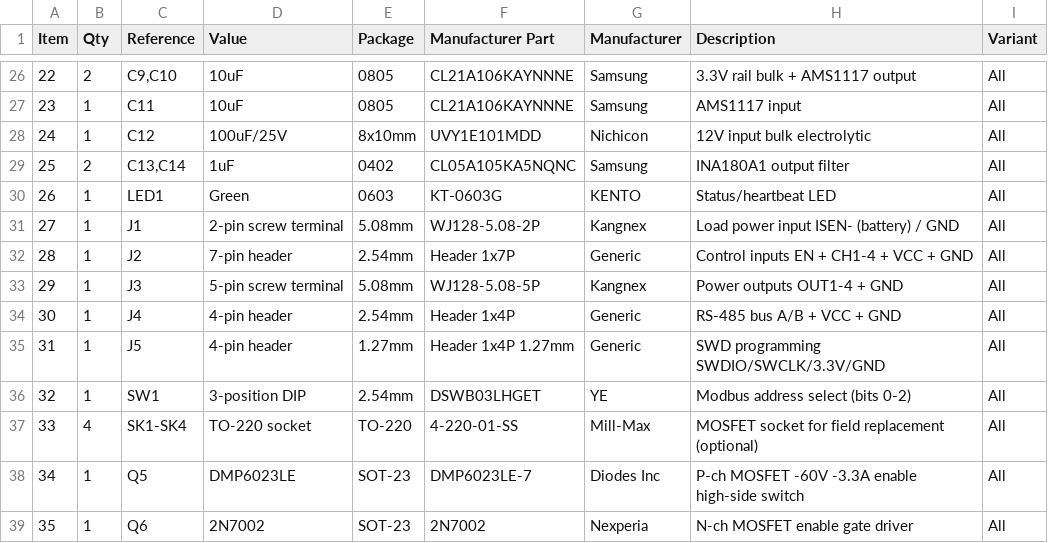
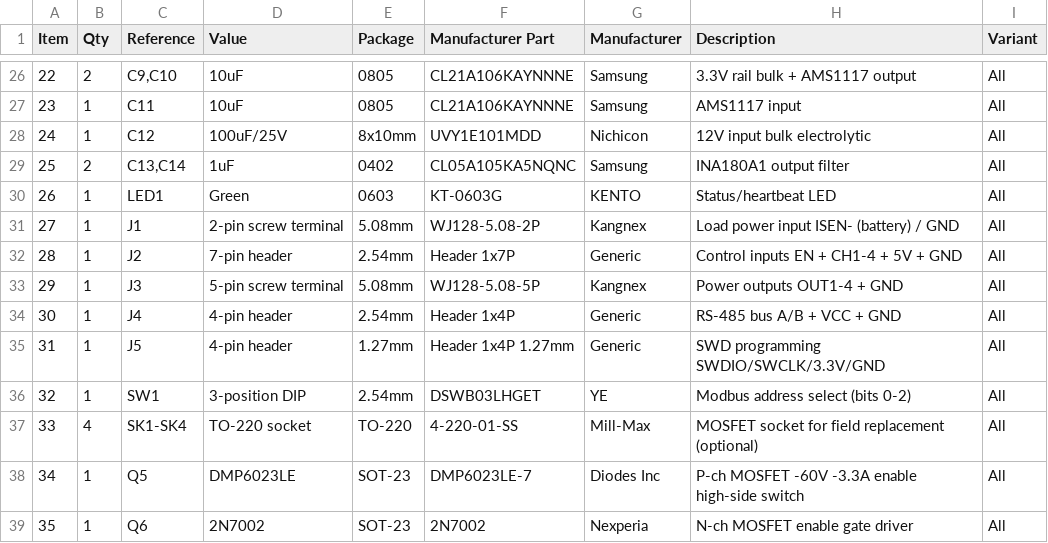
Before and after one commit to alpauna/ESP-ECU, a CSV file: schematics/driver-module/bom-driver-module.csv, drawn as a sheet; only a part is shown, gaps mark what is left out.

```diff
--- a/schematics/driver-module/bom-driver-module.csv
+++ b/schematics/driver-module/bom-driver-module.csv
@@ -31,3 +31,3 @@ Item,Qty,Reference,Value,Package,Manufacturer Part,Manufacturer,Description,Vari
 27,1,J1,2-pin screw terminal,5.08mm,WJ128-5.08-2P,Kangnex,Load power input ISEN- (battery) / GND,All
-28,1,J2,7-pin header,2.54mm,Header 1x7P,Generic,Control inputs EN + CH1-4 + VCC + GND,All
+28,1,J2,7-pin header,2.54mm,Header 1x7P,Generic,Control inputs EN + CH1-4 + 5V + GND,All
 29,1,J3,5-pin screw terminal,5.08mm,WJ128-5.08-5P,Kangnex,Power outputs OUT1-4 + GND,All
```
Also changed, not shown: 2 other files.
